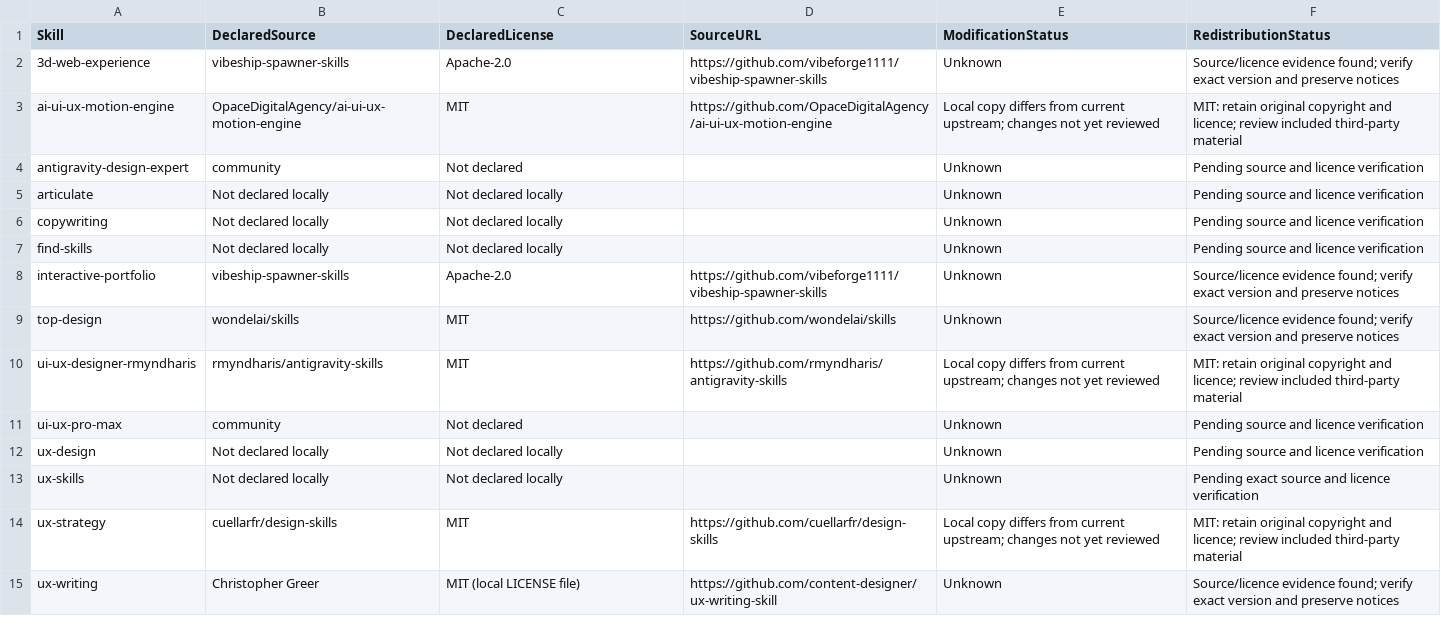
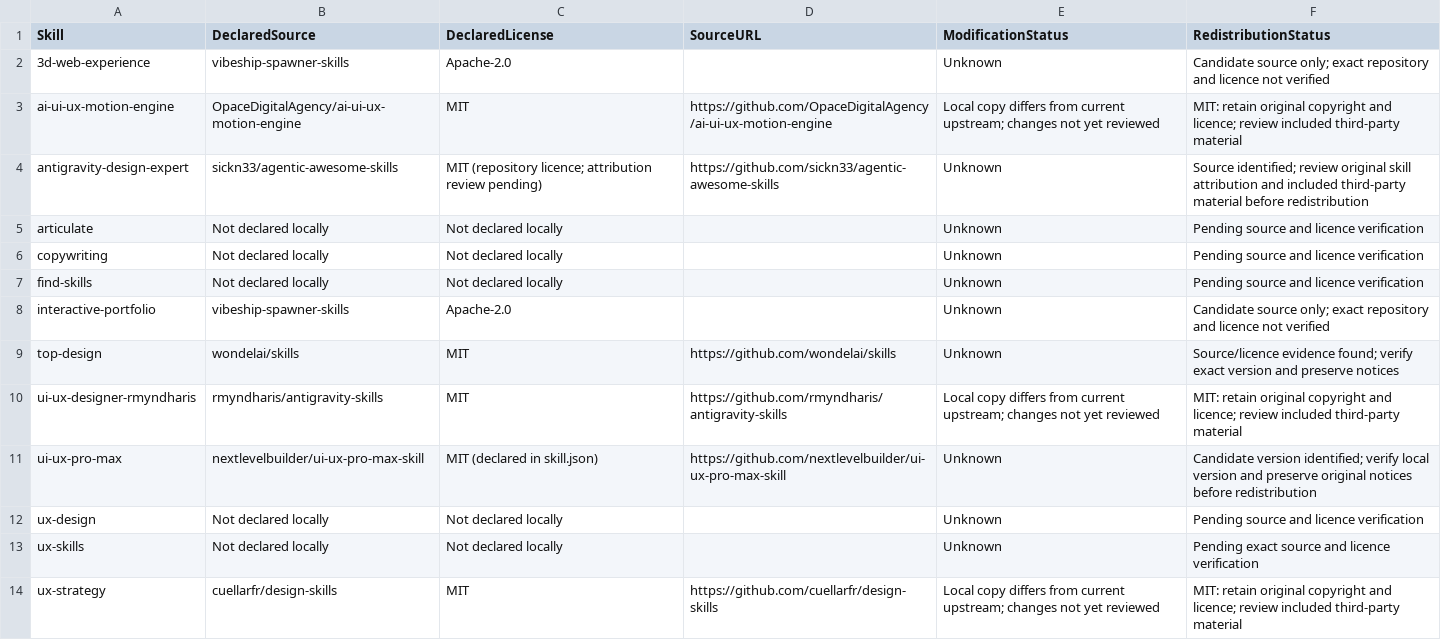
Before and after one commit to Raxxid-ux/genai-ux-workflow-system, a CSV file: research/skills-inventory.csv, drawn as a sheet; only a part is shown; the shorter side is filled out with more unchanged rows.

Commit message:
Update skills-inventory.csv

```diff
--- a/research/skills-inventory.csv
+++ b/research/skills-inventory.csv
@@ -1,5 +1,5 @@
 "Skill","DeclaredSource","DeclaredLicense","SourceURL","ModificationStatus","RedistributionStatus"
-"3d-web-experience","vibeship-spawner-skills","Apache-2.0","https://github.com/vibeforge1111/vibeship-spawner-skills","Unknown","Source/licence evidence found; verify exact version and preserve notices"
+"3d-web-experience","vibeship-spawner-skills","Apache-2.0","","Unknown","Candidate source only; exact repository and licence not verified"
 "ai-ui-ux-motion-engine","OpaceDigitalAgency/ai-ui-ux-motion-engine","MIT","https://github.com/OpaceDigitalAgency/ai-ui-ux-motion-engine","Local copy differs from current upstream; changes not yet reviewed","MIT: retain original copyright and licence; review included third-party material"
-"antigravity-design-expert","community","Not declared","","Unknown","Pending source and licence verification"
+"antigravity-design-expert","sickn33/agentic-awesome-skills","MIT (repository licence; attribution review pending)","https://github.com/sickn33/agentic-awesome-skills","Unknown","Source identified; review original skill attribution and included third-party material before redistribution"
 "articulate","Not declared locally","Not declared locally","","Unknown","Pending source and licence verification"
@@ -7,6 +7,6 @@
 "find-skills","Not declared locally","Not declared locally","","Unknown","Pending source and licence verification"
-"interactive-portfolio","vibeship-spawner-skills","Apache-2.0","https://github.com/vibeforge1111/vibeship-spawner-skills","Unknown","Source/licence evidence found; verify exact version and preserve notices"
+"interactive-portfolio","vibeship-spawner-skills","Apache-2.0","","Unknown","Candidate source only; exact repository and licence not verified"
 "top-design","wondelai/skills","MIT","https://github.com/wondelai/skills","Unknown","Source/licence evidence found; verify exact version and preserve notices"
 "ui-ux-designer-rmyndharis","rmyndharis/antigravity-skills","MIT","https://github.com/rmyndharis/antigravity-skills","Local copy differs from current upstream; changes not yet reviewed","MIT: retain original copyright and licence; review included third-party material"
-"ui-ux-pro-max","community","Not declared","","Unknown","Pending source and licence verification"
+"ui-ux-pro-max","nextlevelbuilder/ui-ux-pro-max-skill","MIT (declared in skill.json)","https://github.com/nextlevelbuilder/ui-ux-pro-max-skill","Unknown","Candidate version identified; verify local version and preserve original notices before redistribution"
 "ux-design","Not declared locally","Not declared locally","","Unknown","Pending source and licence verification"
```
